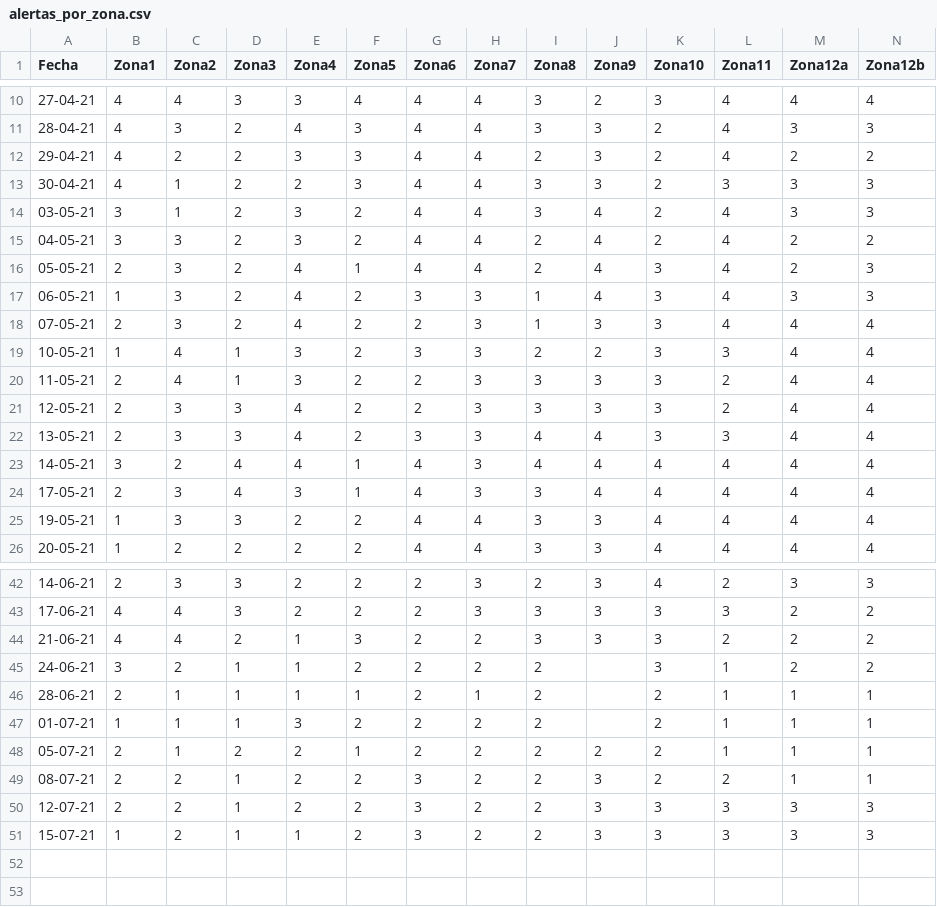
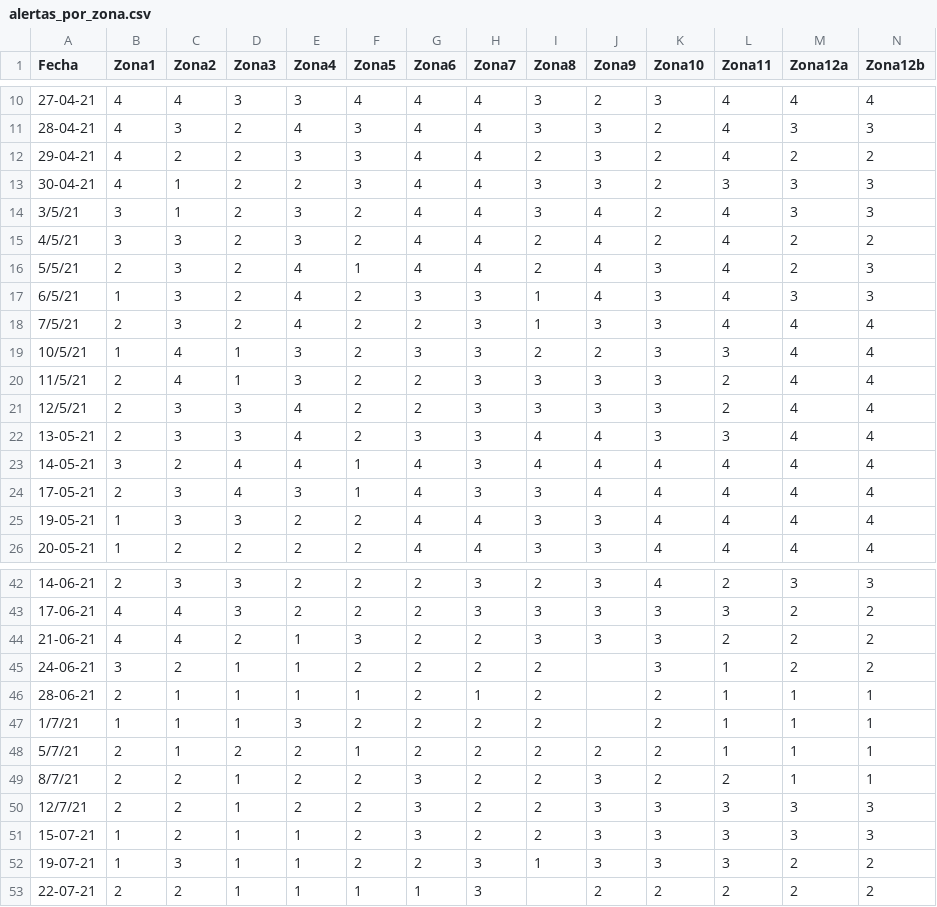
Before and after one commit to LMCC1976/SemaforoSanPedro, a CSV file: alertas_por_zona.csv, drawn as a sheet; only a part is shown, gaps mark what is left out; rows hold the shown columns only; the diff covers the shown part only; the diff names each change by its address in the sheet, - before the commit and + after, or states it on an @@ line.

Commit message:
Datos actualizados al 26 de Julio de 2021

```diff
--- a/alertas_por_zona.csv
+++ b/alertas_por_zona.csv
-A14 (Fecha): 03-05-21
+A14 (Fecha): 3/5/21
-A15 (Fecha): 04-05-21
+A15 (Fecha): 4/5/21
-A16 (Fecha): 05-05-21
+A16 (Fecha): 5/5/21
-A17 (Fecha): 06-05-21
+A17 (Fecha): 6/5/21
-A18 (Fecha): 07-05-21
+A18 (Fecha): 7/5/21
-A19 (Fecha): 10-05-21
+A19 (Fecha): 10/5/21
-A20 (Fecha): 11-05-21
+A20 (Fecha): 11/5/21
-A21 (Fecha): 12-05-21
+A21 (Fecha): 12/5/21
-A47 (Fecha): 01-07-21
+A47 (Fecha): 1/7/21
-A48 (Fecha): 05-07-21
+A48 (Fecha): 5/7/21
-A49 (Fecha): 08-07-21
+A49 (Fecha): 8/7/21
-A50 (Fecha): 12-07-21
+A50 (Fecha): 12/7/21
+row 52: 19-07-21 | 1 | 3 | 1 | 1 | 2 | 2 | 3 | 1 | 3 | 3 | 3 | 2 | 2
+row 53: 22-07-21 | 2 | 2 | 1 | 1 | 1 | 1 | 3 |  | 2 | 2 | 2 | 2 | 2
```
Also changed, not shown: 7 edited cells elsewhere in this file.
